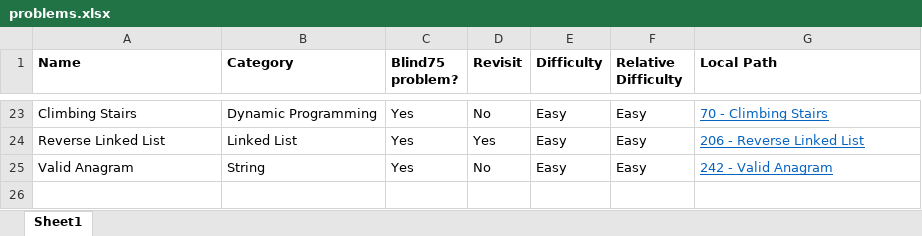
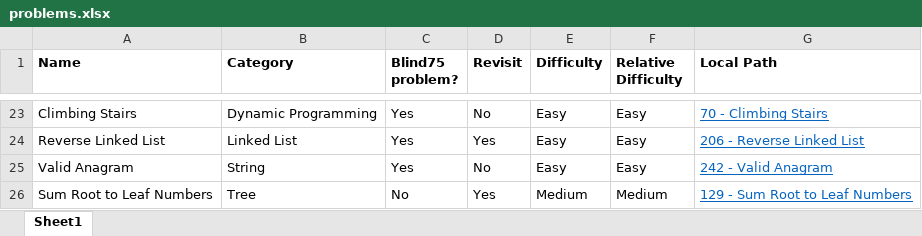
Before and after one commit to mattdangelo/programming-practice, an Excel workbook: LeetCode/problems.xlsx, sheet Sheet1, drawn as a sheet; only a part is shown, gaps mark what is left out; values as stored, in another font and other column widths than the file's, no borders; conditional formats not drawn; the diff names each change by its address in the sheet, - before the commit and + after, or states it on an @@ line.

Commit message:
Add Sum Root to Leaf Numbers

```diff
--- a/LeetCode/problems.xlsx (sheet Sheet1)
+++ b/LeetCode/problems.xlsx (sheet Sheet1)
+row 26: Sum Root to Leaf Numbers | Tree | No | Yes | Medium | Medium | 129 - Sum Root to Leaf Numbers
```
Also changed, not shown: 3 other files.
